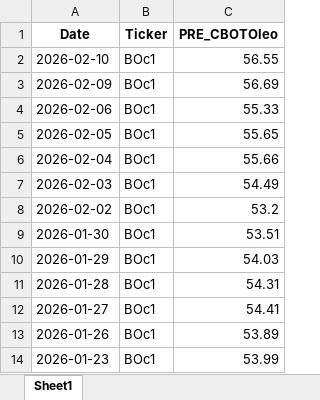
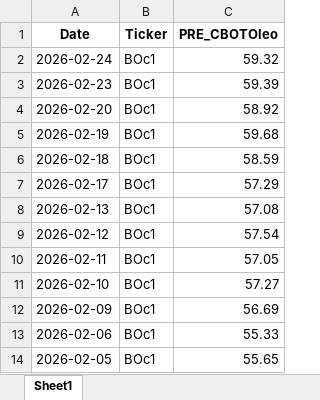
Before and after one commit to rossi-diego/market-monitor, an Excel workbook: data/lseg_excel/BOc1.xlsx, sheet Sheet1, drawn as a sheet; only a part is shown; the shorter side is filled out with more unchanged rows; values as stored, in another font and other column widths than the file's, no borders; addresses are those after the commit; the diff names each change by its address in the sheet, - before the commit and + after, or states it on an @@ line.

```diff
--- a/data/lseg_excel/BOc1.xlsx (sheet Sheet1)
+++ b/data/lseg_excel/BOc1.xlsx (sheet Sheet1)
+row 2: 2026-02-24 | BOc1 | 59.32
+row 3: 2026-02-23 | BOc1 | 59.39
+row 4: 2026-02-20 | BOc1 | 58.92
+row 5: 2026-02-19 | BOc1 | 59.68
+row 6: 2026-02-18 | BOc1 | 58.59
+row 7: 2026-02-17 | BOc1 | 57.29
+row 8: 2026-02-13 | BOc1 | 57.08
+row 9: 2026-02-12 | BOc1 | 57.54
+row 10: 2026-02-11 | BOc1 | 57.05
-C11 (PRE_CBOTOleo): 56.55
+C11 (PRE_CBOTOleo): 57.27
```
Also changed, not shown: data/lseg_excel/BO-BRZPAR-A2.xlsx, data/lseg_excel/BO-BRZPAR-B2.xlsx, 39 other files.
